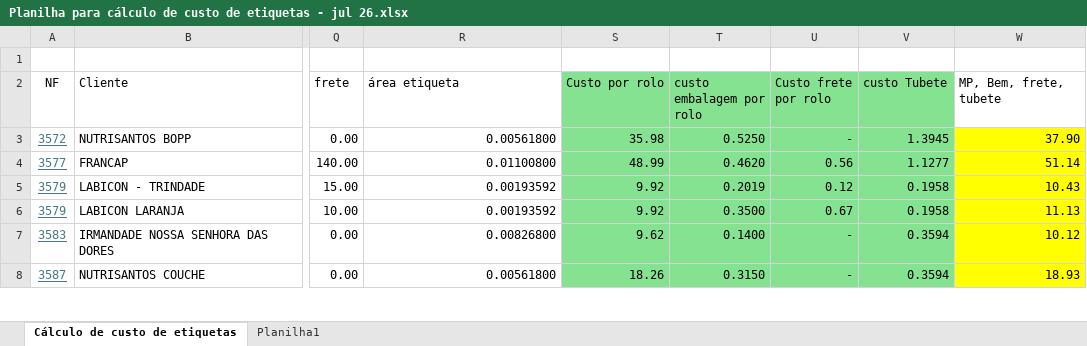
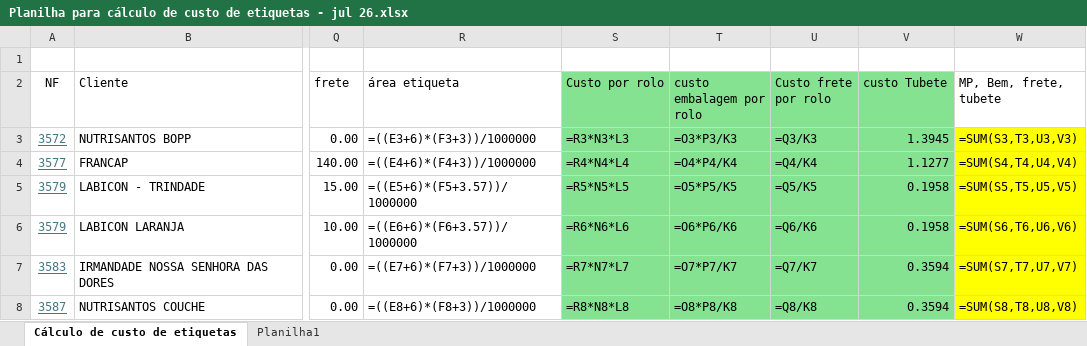
Before and after one commit to ribbontechbrasil/Faturamento, an Excel workbook: Planilha para cálculo de custo de etiquetas - jul 26.xlsx, sheet Cálculo de custo de etiquetas, drawn as a sheet; only a part is shown, gaps mark what is left out; values as stored, in another font and other column widths than the file's, no borders; formulas without a stored value are shown as written; the diff covers the shown part only; the diff names each change by its address in the sheet, - before the commit and + after, or states it on an @@ line.

```diff
--- a/Planilha para cálculo de custo de etiquetas - jul 26.xlsx (sheet Cálculo de custo de etiquetas)
+++ b/Planilha para cálculo de custo de etiquetas - jul 26.xlsx (sheet Cálculo de custo de etiquetas)
-R3 (área etiqueta): 0.00561800
+R3 (área etiqueta): =((E3+6)*(F3+3))/1000000
-S3 (Custo por rolo): 35.98
+S3 (Custo por rolo): =R3*N3*L3
-T3 (custo embalagem por rolo): 0.5250
+T3 (custo embalagem por rolo): =O3*P3/K3
-U3 (Custo frete por rolo): -
+U3 (Custo frete por rolo): =Q3/K3
-W3 (MP, Bem, frete, tubete): 37.90
+W3 (MP, Bem, frete, tubete): =SUM(S3,T3,U3,V3)
-R4 (área etiqueta): 0.01100800
+R4 (área etiqueta): =((E4+6)*(F4+3))/1000000
-S4 (Custo por rolo): 48.99
+S4 (Custo por rolo): =R4*N4*L4
-T4 (custo embalagem por rolo): 0.4620
+T4 (custo embalagem por rolo): =O4*P4/K4
-U4 (Custo frete por rolo): 0.56
+U4 (Custo frete por rolo): =Q4/K4
-W4 (MP, Bem, frete, tubete): 51.14
+W4 (MP, Bem, frete, tubete): =SUM(S4,T4,U4,V4)
-R5 (área etiqueta): 0.00193592
+R5 (área etiqueta): =((E5+6)*(F5+3.57))/1000000
-S5 (Custo por rolo): 9.92
+S5 (Custo por rolo): =R5*N5*L5
-T5 (custo embalagem por rolo): 0.2019
+T5 (custo embalagem por rolo): =O5*P5/K5
-U5 (Custo frete por rolo): 0.12
+U5 (Custo frete por rolo): =Q5/K5
-W5 (MP, Bem, frete, tubete): 10.43
+W5 (MP, Bem, frete, tubete): =SUM(S5,T5,U5,V5)
-R6 (área etiqueta): 0.00193592
+R6 (área etiqueta): =((E6+6)*(F6+3.57))/1000000
-S6 (Custo por rolo): 9.92
+S6 (Custo por rolo): =R6*N6*L6
-T6 (custo embalagem por rolo): 0.3500
+T6 (custo embalagem por rolo): =O6*P6/K6
-U6 (Custo frete por rolo): 0.67
+U6 (Custo frete por rolo): =Q6/K6
-W6 (MP, Bem, frete, tubete): 11.13
+W6 (MP, Bem, frete, tubete): =SUM(S6,T6,U6,V6)
-R7 (área etiqueta): 0.00826800
+R7 (área etiqueta): =((E7+6)*(F7+3))/1000000
-S7 (Custo por rolo): 9.62
+S7 (Custo por rolo): =R7*N7*L7
-T7 (custo embalagem por rolo): 0.1400
+T7 (custo embalagem por rolo): =O7*P7/K7
-U7 (Custo frete por rolo): -
+U7 (Custo frete por rolo): =Q7/K7
-W7 (MP, Bem, frete, tubete): 10.12
+W7 (MP, Bem, frete, tubete): =SUM(S7,T7,U7,V7)
-R8 (área etiqueta): 0.00561800
+R8 (área etiqueta): =((E8+6)*(F8+3))/1000000
-S8 (Custo por rolo): 18.26
+S8 (Custo por rolo): =R8*N8*L8
-T8 (custo embalagem por rolo): 0.3150
+T8 (custo embalagem por rolo): =O8*P8/K8
-U8 (Custo frete por rolo): -
+U8 (Custo frete por rolo): =Q8/K8
-W8 (MP, Bem, frete, tubete): 18.93
+W8 (MP, Bem, frete, tubete): =SUM(S8,T8,U8,V8)
```
Also changed, not shown: 173 edited cells elsewhere in this sheet, sheet Planilha1, formulas that keep their value, 5 other files.
